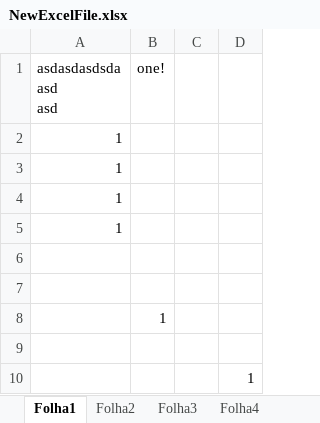
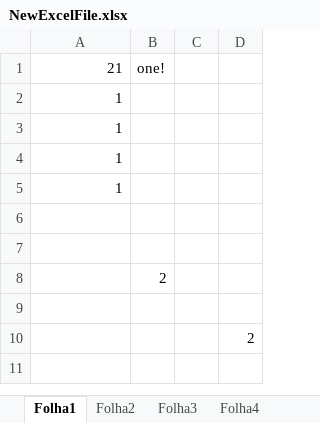
Before and after one commit to JoaoRuss0/IS, an Excel workbook: WorksheetTwo/NewExcelFile.xlsx, sheet Folha1, drawn as a sheet; values as stored, in another font and other column widths than the file's, no borders; charts and pictures not drawn; ↵ is a line break in a cell; the diff names each change by its address in the sheet, - before the commit and + after, or states it on an @@ line.

```diff
--- a/WorksheetTwo/NewExcelFile.xlsx (sheet Folha1)
+++ b/WorksheetTwo/NewExcelFile.xlsx (sheet Folha1)
-A1: asdasdasdsda ↵ asd ↵ asd
+A1: 21
-B8: 1
+B8: 2
-D10: 1
+D10: 2
```
Also changed, not shown: charts or pictures, 3 other files.
